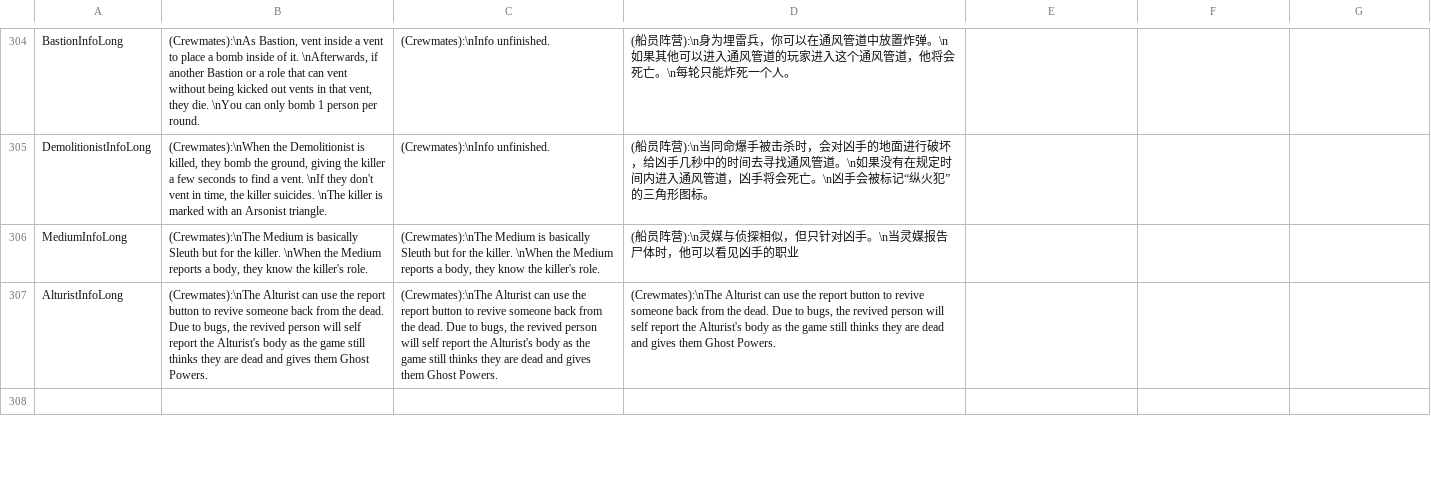
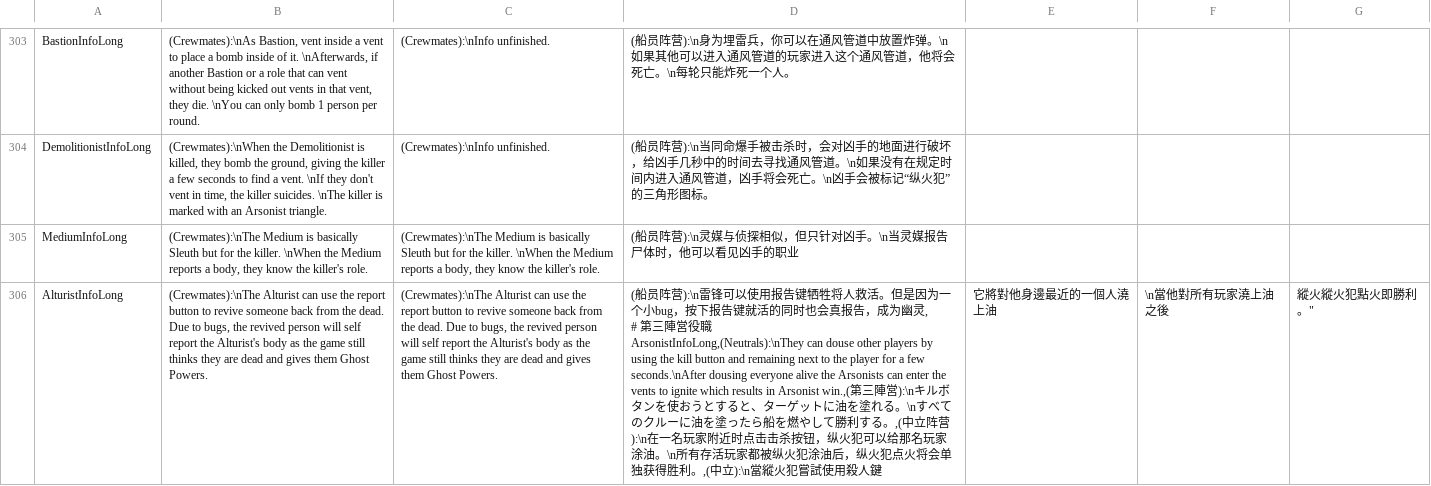
Before and after one commit to discus-sions/TownOfHost-TheOtherRoles, a CSV file: Resources/string.csv, drawn as a sheet; only a part is shown, gaps mark what is left out; removed rows and columns are numbered as before the commit, all else as after; ↵ is a line break in a cell; the diff covers the shown part only; the diff names each change by its address in the sheet, - before the commit and + after, or states it on an @@ line.

Commit message:
Schinese Update and remove duplicate text

```diff
--- a/Resources/string.csv
+++ b/Resources/string.csv
-D306: (Crewmates):\nThe Alturist can use the report button to revive someone back from the dead. Due to bugs, the revived person will self report the Alturist's body as the game still thinks they are dead and gives them Ghost Powers.
+D306: (船员阵营):\n雷锋可以使用报告键牺牲将人救活。但是因为一个小bug，按下报告键就活的同时也会真报告，成为幽灵, ↵ # 第三陣営役職 ↵ ArsonistInfoLong,(Neutrals):\nThey can douse other players by using the kill button and remaining next to the player for a few seconds.\nAfter dousing everyone alive the Arsonists can enter the vents to ignite which results in Arsonist win.,(第三陣営):\nキルボタンを使おうとすると、ターゲットに油を塗れる。\nすべてのクルーに油を塗ったら船を燃やして勝利する。,(中立阵营):\n在一名玩家附近时点击击杀按钮，纵火犯可以给那名玩家涂油。\n所有存活玩家都被纵火犯涂油后，纵火犯点火将会单独获得胜利。,(中立):\n當縱火犯嘗試使用殺人鍵
-E306: (empty)
+E306: 它將對他身邊最近的一個人澆上油
-F306: (empty)
+F306: \n當他對所有玩家澆上油之後
-G306: (empty)
+G306: 縱火縱火犯點火即勝利。"
-row 308: (empty)
```
Also changed, not shown: 3 removed rows and 19 edited cells elsewhere in this file.
